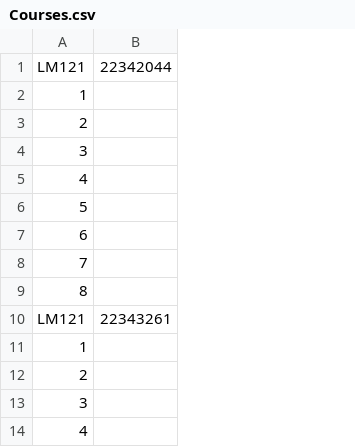
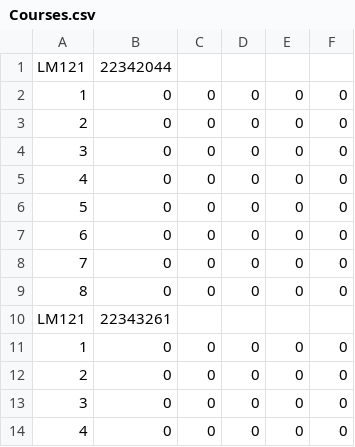
Before and after one commit to Kyle-R-H/CS4013-Project, a CSV file: cs4013_project/src/main/resources/application/Courses.csv, drawn as a sheet; only a part is shown; removed rows and columns are numbered as before the commit, all else as after; the diff names each change by its address in the sheet, - before the commit and + after, or states it on an @@ line.

Commit message:
Filled out csv (blank)

```diff
--- a/cs4013_project/src/main/resources/application/Courses.csv
+++ b/cs4013_project/src/main/resources/application/Courses.csv
-column B, rows 1-10: 22342044 |  |  |  |  |  |  |  |  | 22343261
+column B, rows 1-14: 22342044 | 0 | 0 | 0 | 0 | 0 | 0 | 0 | 0 | 22343261 | 0 | 0 | 0 | 0
+column C, rows 2-14: 0 | 0 | 0 | 0 | 0 | 0 | 0 | 0 |  | 0 | 0 | 0 | 0
+column D, rows 2-14: 0 | 0 | 0 | 0 | 0 | 0 | 0 | 0 |  | 0 | 0 | 0 | 0
+column E, rows 2-14: 0 | 0 | 0 | 0 | 0 | 0 | 0 | 0 |  | 0 | 0 | 0 | 0
+column F, rows 2-14: 0 | 0 | 0 | 0 | 0 | 0 | 0 | 0 |  | 0 | 0 | 0 | 0
```
